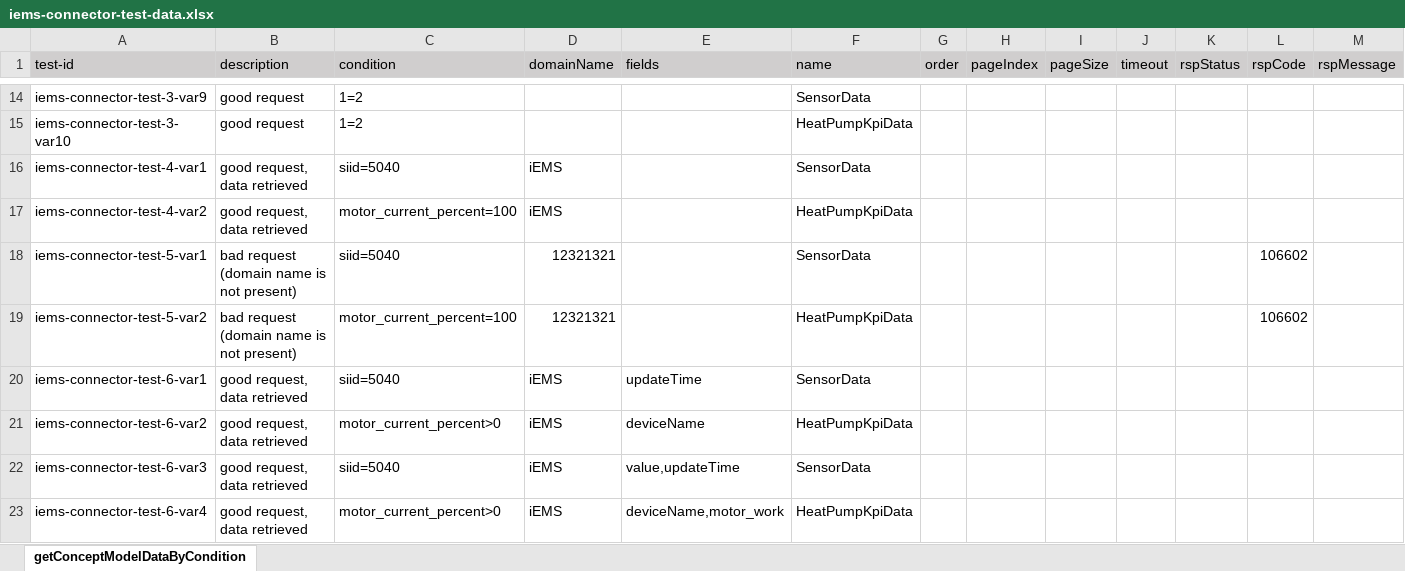
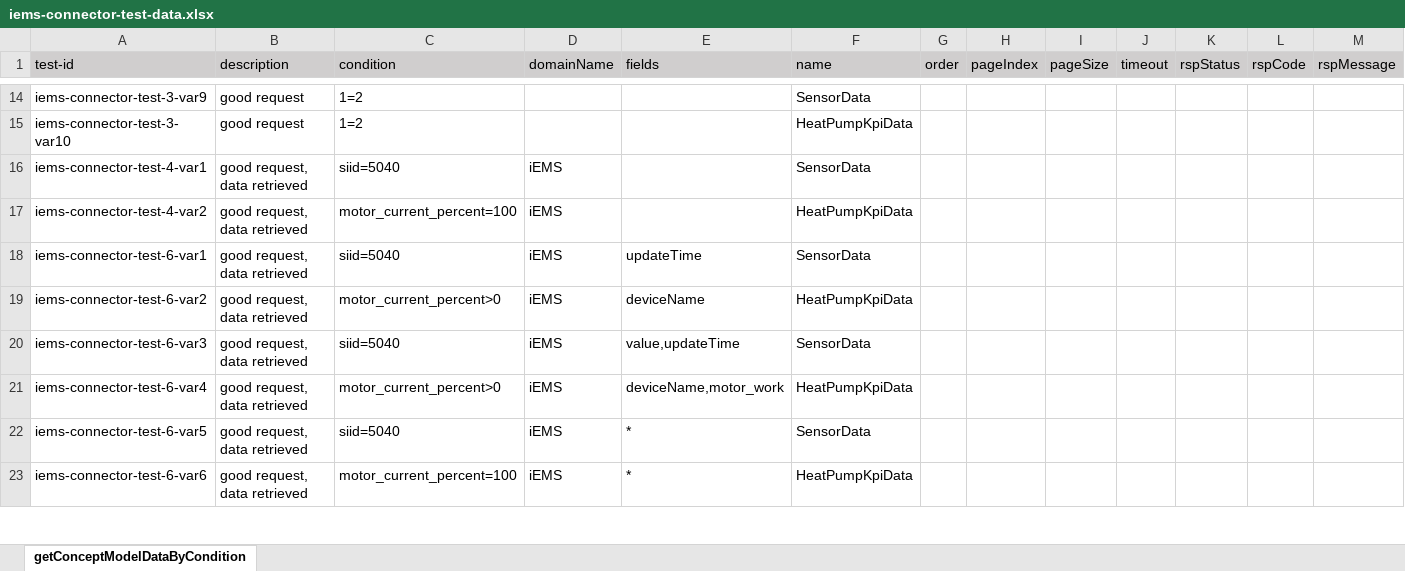
Before and after one commit to shaowenhao/performance-monitoring, an Excel workbook: src/main/resources/test-data-xls/iems-connector-test-data.xlsx, sheet getConceptModelDataByCondition, drawn as a sheet; only a part is shown, gaps mark what is left out; the shorter side is filled out with more unchanged rows; values as stored, in another font and other column widths than the file's, no borders; the diff names each change by its address in the sheet, - before the commit and + after, or states it on an @@ line.

Commit message:
remove iems-connector-test-5-var1/2 (domain name is not present)

```diff
--- a/src/main/resources/test-data-xls/iems-connector-test-data.xlsx (sheet getConceptModelDataByCondition)
+++ b/src/main/resources/test-data-xls/iems-connector-test-data.xlsx (sheet getConceptModelDataByCondition)
-row 18: iems-connector-test-5-var1 | bad request (domain name is not present) | siid=5040 | 12321321 |  | SensorData |  |  |  |  |  | 106602
-row 19: iems-connector-test-5-var2 | bad request (domain name is not present) | motor_current_percent=100 | 12321321 |  | HeatPumpKpiData |  |  |  |  |  | 106602
```
Also changed, not shown: src/main/resources/test-data-xls/iems-api-engine-test-data.xlsx, src/main/resources/test-data-xls/iems-api-service-test-data.xlsx, 2 other files.
